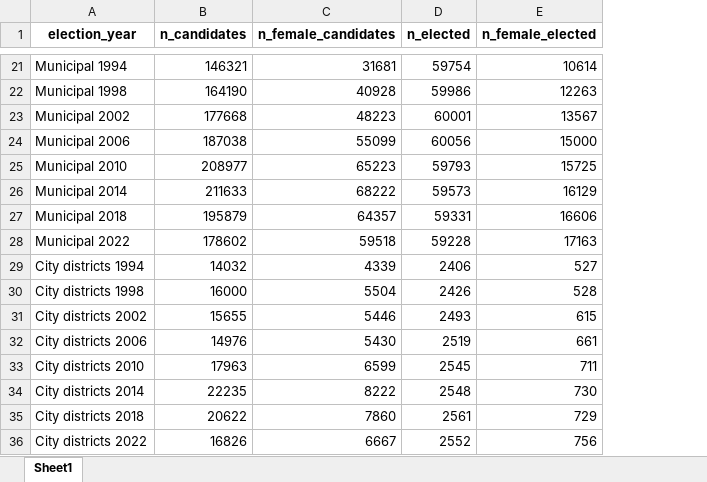
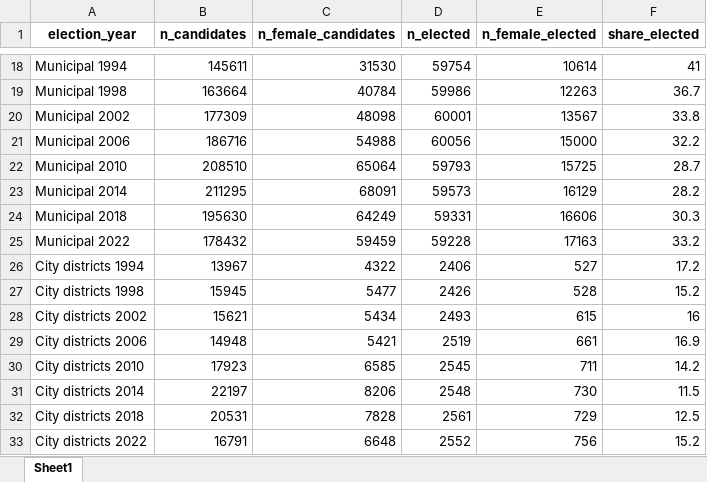
Before and after one commit to skvrnami/ced, an Excel workbook: figs/n_candidates.xlsx, sheet Sheet1, drawn as a sheet; only a part is shown, gaps mark what is left out; values as stored, in another font and other column widths than the file's, no borders; addresses are those after the commit; the diff covers the shown part only; the diff names each change by its address in the sheet, - before the commit and + after, or states it on an @@ line.

```diff
--- a/figs/n_candidates.xlsx (sheet Sheet1)
+++ b/figs/n_candidates.xlsx (sheet Sheet1)
+column F (share_elected), rows 18-33: 41 | 36.7 | 33.8 | 32.2 | 28.7 | 28.2 | 30.3 | 33.2 | 17.2 | 15.2 | 16 | 16.9 | 14.2 | 11.5 | 12.5 | 15.2
-B18 (n_candidates): 146321
+B18 (n_candidates): 145611
-C18 (n_female_candidates): 31681
+C18 (n_female_candidates): 31530
-B19 (n_candidates): 164190
+B19 (n_candidates): 163664
-C19 (n_female_candidates): 40928
+C19 (n_female_candidates): 40784
-B20 (n_candidates): 177668
+B20 (n_candidates): 177309
-C20 (n_female_candidates): 48223
+C20 (n_female_candidates): 48098
-B21 (n_candidates): 187038
+B21 (n_candidates): 186716
-C21 (n_female_candidates): 55099
+C21 (n_female_candidates): 54988
-B22 (n_candidates): 208977
+B22 (n_candidates): 208510
-C22 (n_female_candidates): 65223
+C22 (n_female_candidates): 65064
-B23 (n_candidates): 211633
+B23 (n_candidates): 211295
-C23 (n_female_candidates): 68222
+C23 (n_female_candidates): 68091
-B24 (n_candidates): 195879
+B24 (n_candidates): 195630
-C24 (n_female_candidates): 64357
+C24 (n_female_candidates): 64249
-B25 (n_candidates): 178602
+B25 (n_candidates): 178432
-C25 (n_female_candidates): 59518
+C25 (n_female_candidates): 59459
-B26 (n_candidates): 14032
+B26 (n_candidates): 13967
-C26 (n_female_candidates): 4339
+C26 (n_female_candidates): 4322
-B27 (n_candidates): 16000
+B27 (n_candidates): 15945
-C27 (n_female_candidates): 5504
+C27 (n_female_candidates): 5477
-B28 (n_candidates): 15655
+B28 (n_candidates): 15621
-C28 (n_female_candidates): 5446
+C28 (n_female_candidates): 5434
-B29 (n_candidates): 14976
+B29 (n_candidates): 14948
-C29 (n_female_candidates): 5430
+C29 (n_female_candidates): 5421
-B30 (n_candidates): 17963
+B30 (n_candidates): 17923
-C30 (n_female_candidates): 6599
+C30 (n_female_candidates): 6585
-B31 (n_candidates): 22235
+B31 (n_candidates): 22197
-C31 (n_female_candidates): 8222
+C31 (n_female_candidates): 8206
-B32 (n_candidates): 20622
+B32 (n_candidates): 20531
-C32 (n_female_candidates): 7860
+C32 (n_female_candidates): 7828
-B33 (n_candidates): 16826
+B33 (n_candidates): 16791
-C33 (n_female_candidates): 6667
+C33 (n_female_candidates): 6648
```
Also changed, not shown: 1 added row, 27 removed rows and 27 edited cells elsewhere in this sheet, 42 other files.
